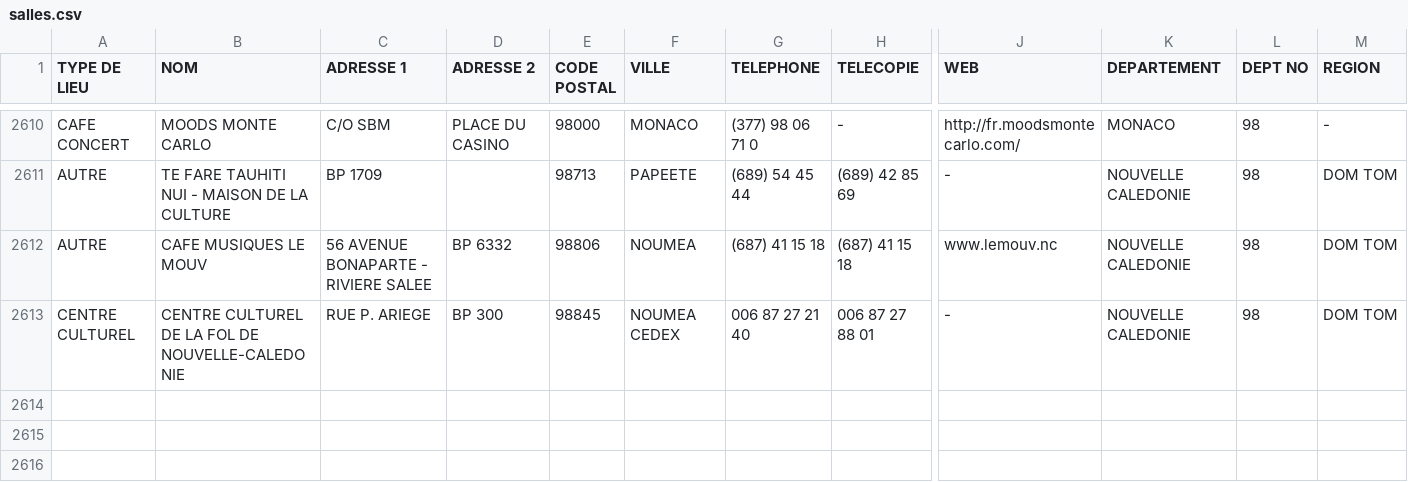
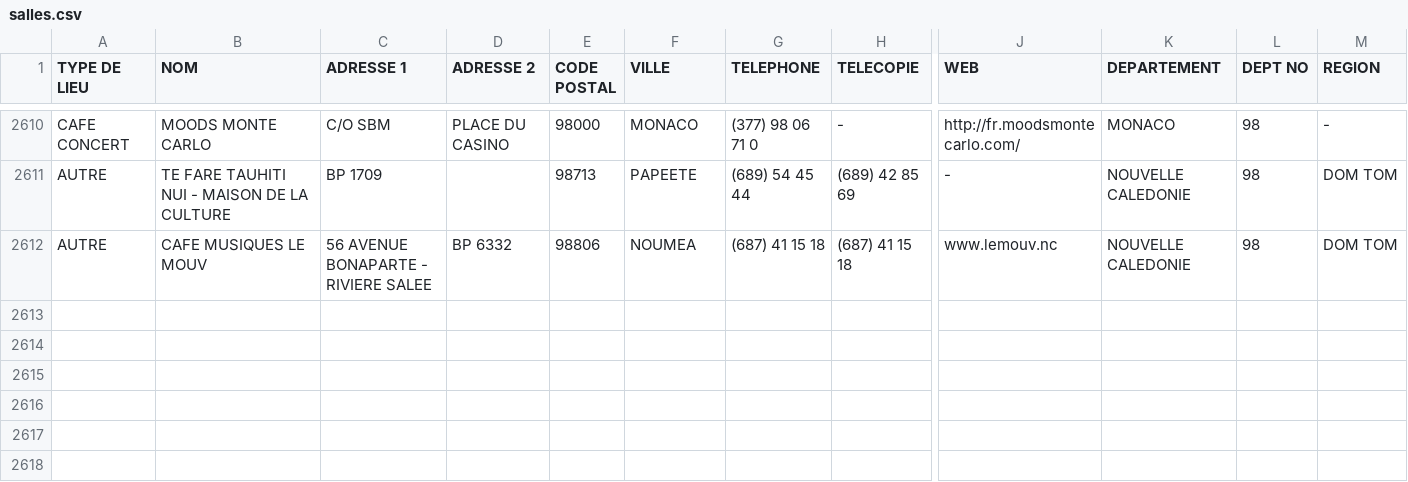
Before and after one commit to Association-Merci-Edgar/Merci-Edgar, a CSV file: db/salles.csv, drawn as a sheet; only a part is shown, gaps mark what is left out; rows hold the shown columns only; the diff names each change by its address in the sheet, - before the commit and + after, or states it on an @@ line.

```diff
--- a/db/salles.csv
+++ b/db/salles.csv
-row 2613: CENTRE CULTUREL | CENTRE CULTUREL DE LA FOL DE NOUVELLE-CALEDONIE | RUE P. ARIEGE | BP 300 | 98845 | NOUMEA CEDEX | 006 87 27 21 40 | 006 87 27 88 01 | - | NOUVELLE CALEDONIE | 98 | DOM TOM
```
Also changed, not shown: 25 other files.
